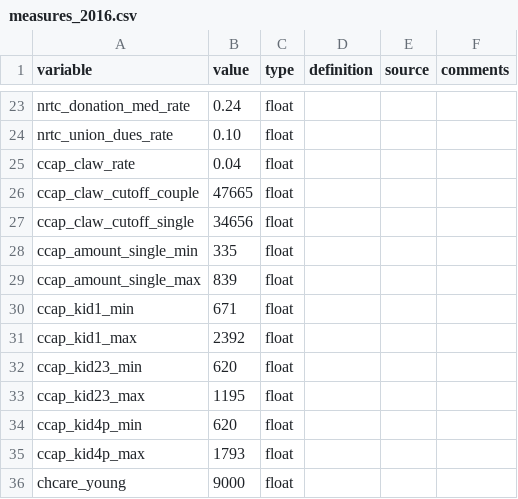
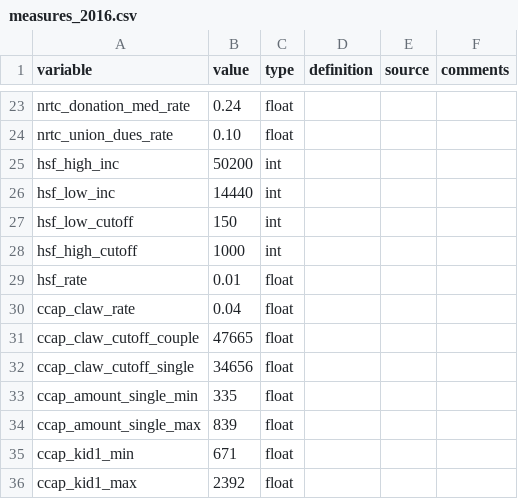
Before and after one commit to CREEi-models/srd, a CSV file: srd/quebec/params/measures_2016.csv, drawn as a sheet; only a part is shown, gaps mark what is left out; the shorter side is filled out with more unchanged rows.

```diff
--- a/srd/quebec/params/measures_2016.csv
+++ b/srd/quebec/params/measures_2016.csv
@@ -24,2 +24,7 @@ nrtc_donation_med_rate;0.24;float;;;
 nrtc_union_dues_rate;0.10;float;;;
+hsf_high_inc;50200;int;;;
+hsf_low_inc;14440;int;;;
+hsf_low_cutoff;150;int;;;
+hsf_high_cutoff;1000;int;;;
+hsf_rate;0.01;float;;;
 ccap_claw_rate;0.04;float;;;
```
Also changed, not shown: srd/quebec/params/measures_2017.csv, srd/quebec/params/measures_2018.csv, 12 other files.
